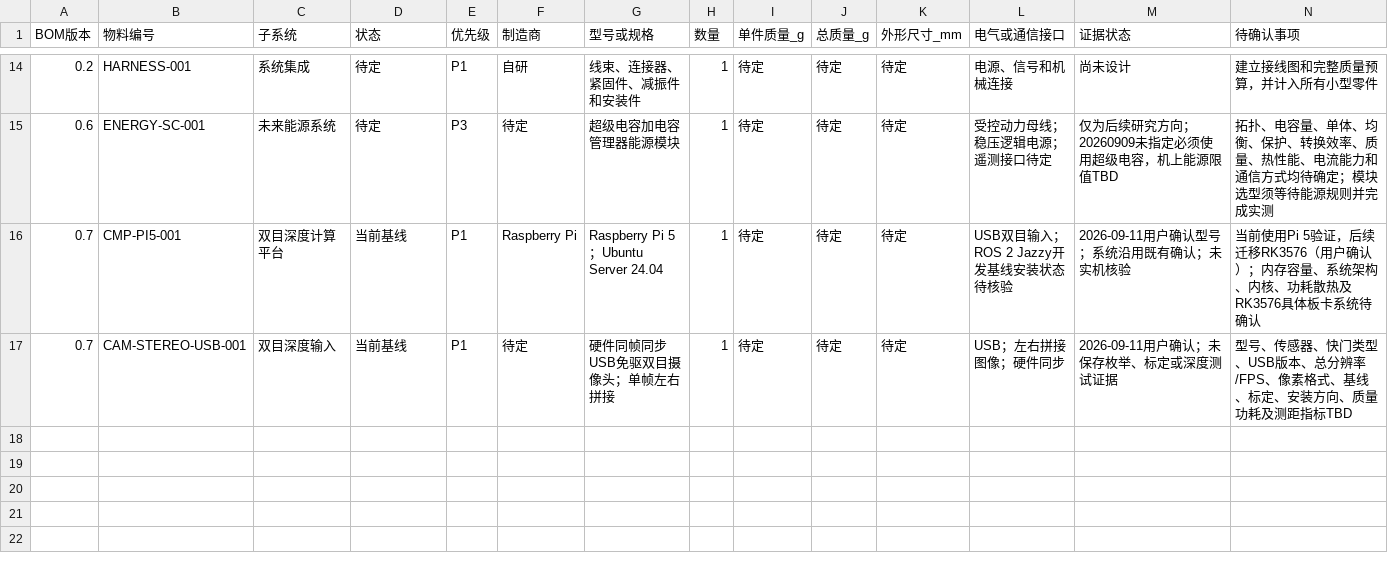
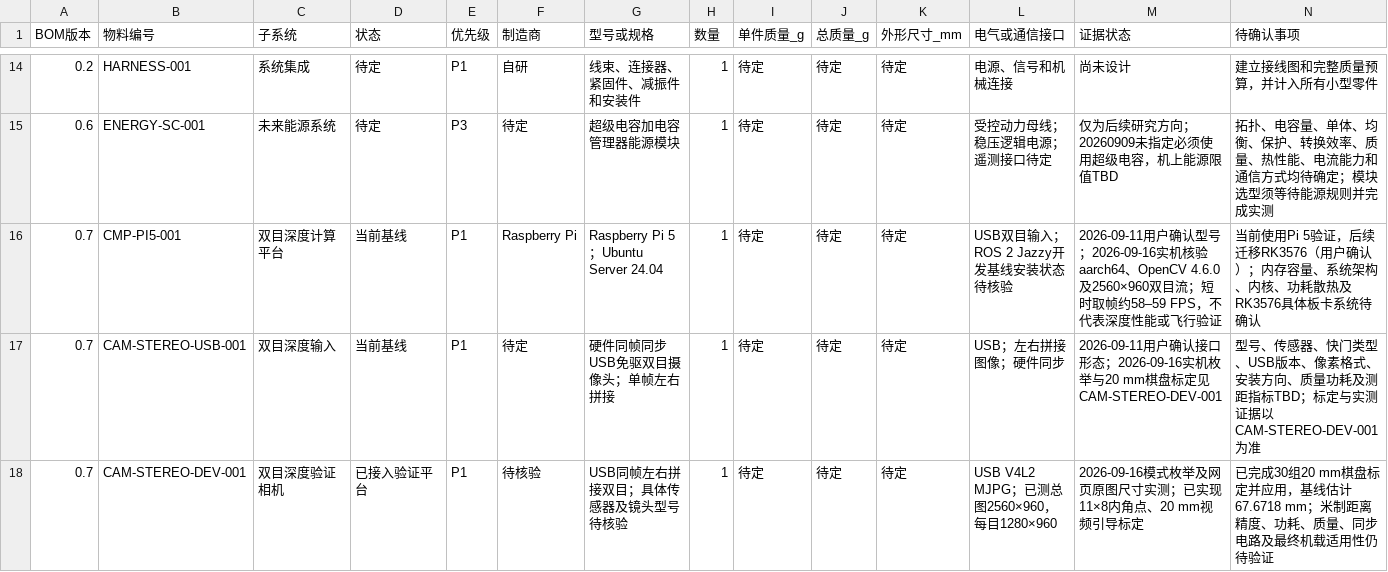
Before and after one commit to waterc07/Boom_Birds, a CSV file: hardware/bom/bom.csv, drawn as a sheet; only a part is shown, gaps mark what is left out.

```diff
--- a/hardware/bom/bom.csv
+++ b/hardware/bom/bom.csv
@@ -15,3 +15,4 @@
 "0.6","ENERGY-SC-001","未来能源系统","待定","P3","待定","超级电容加电容管理器能源模块","1","待定","待定","待定","受控动力母线；稳压逻辑电源；遥测接口待定","仅为后续研究方向；20260909未指定必须使用超级电容，机上能源限值TBD","拓扑、电容量、单体、均衡、保护、转换效率、质量、热性能、电流能力和通信方式均待确定；模块选型须等待能源规则并完成实测"
-"0.7","CMP-PI5-001","双目深度计算平台","当前基线","P1","Raspberry Pi","Raspberry Pi 5；Ubuntu Server 24.04","1","待定","待定","待定","USB双目输入；ROS 2 Jazzy开发基线安装状态待核验","2026-09-11用户确认型号；系统沿用既有确认；未实机核验","当前使用Pi 5验证，后续迁移RK3576（用户确认）；内存容量、系统架构、内核、功耗散热及RK3576具体板卡系统待确认"
-"0.7","CAM-STEREO-USB-001","双目深度输入","当前基线","P1","待定","硬件同帧同步USB免驱双目摄像头；单帧左右拼接","1","待定","待定","待定","USB；左右拼接图像；硬件同步","2026-09-11用户确认；未保存枚举、标定或深度测试证据","型号、传感器、快门类型、USB版本、总分辨率/FPS、像素格式、基线、标定、安装方向、质量功耗及测距指标TBD"
+"0.7","CMP-PI5-001","双目深度计算平台","当前基线","P1","Raspberry Pi","Raspberry Pi 5；Ubuntu Server 24.04","1","待定","待定","待定","USB双目输入；ROS 2 Jazzy开发基线安装状态待核验","2026-09-11用户确认型号；2026-09-16实机核验aarch64、OpenCV 4.6.0及2560×960双目流；短时取帧约58–59 FPS，不代表深度性能或飞行验证","当前使用Pi 5验证，后续迁移RK3576（用户确认）；内存容量、系统架构、内核、功耗散热及RK3576具体板卡系统待确认"
+"0.7","CAM-STEREO-USB-001","双目深度输入","当前基线","P1","待定","硬件同帧同步USB免驱双目摄像头；单帧左右拼接","1","待定","待定","待定","USB；左右拼接图像；硬件同步","2026-09-11用户确认接口形态；2026-09-16实机枚举与20 mm棋盘标定见CAM-STEREO-DEV-001","型号、传感器、快门类型、USB版本、像素格式、安装方向、质量功耗及测距指标TBD；标定与实测证据以CAM-STEREO-DEV-001为准"
+"0.7","CAM-STEREO-DEV-001","双目深度验证相机","已接入验证平台","P1","待核验","USB同帧左右拼接双目；具体传感器及镜头型号待核验","1","待定","待定","待定","USB V4L2 MJPG；已测总图2560×960，每目1280×960","2026-09-16模式枚举及网页原图尺寸实测；已实现11×8内角点、20 mm视频引导标定","已完成30组20 mm棋盘标定并应用，基线估计67.6718 mm；米制距离精度、功耗、质量、同步电路及最终机载适用性仍待验证"
```
Also changed, not shown: 28 other files.
